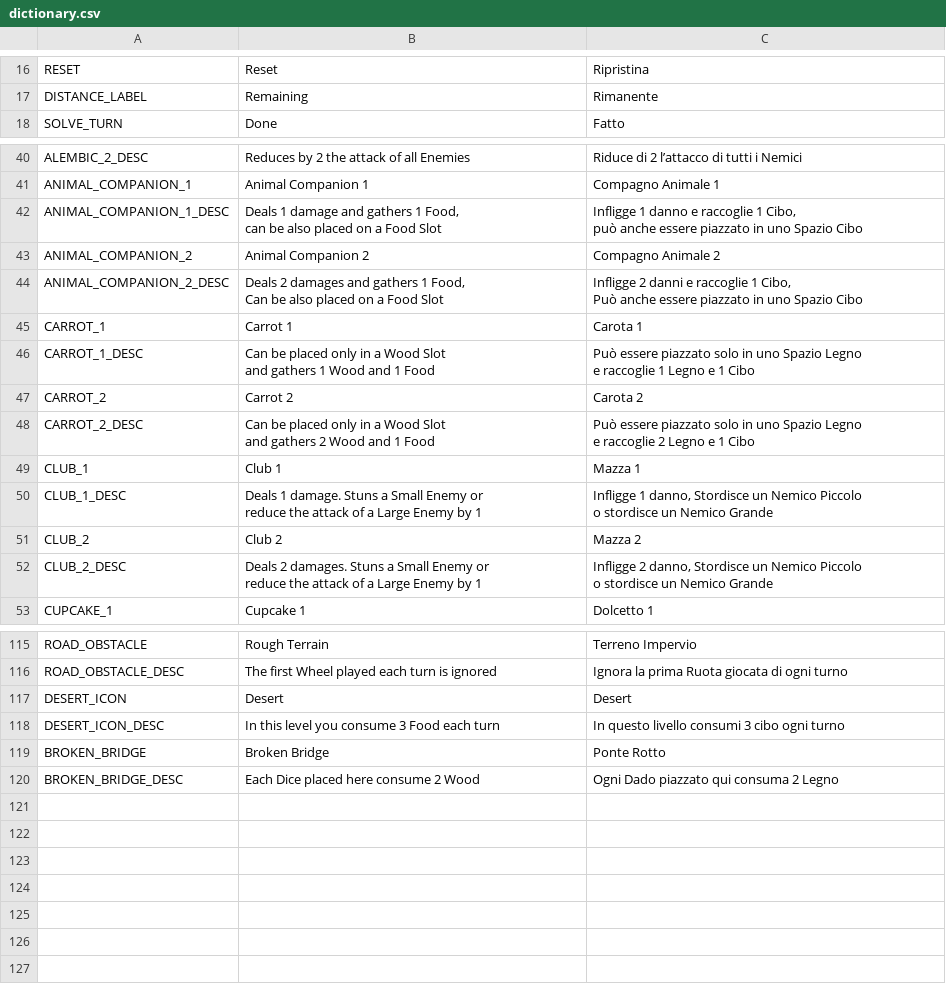
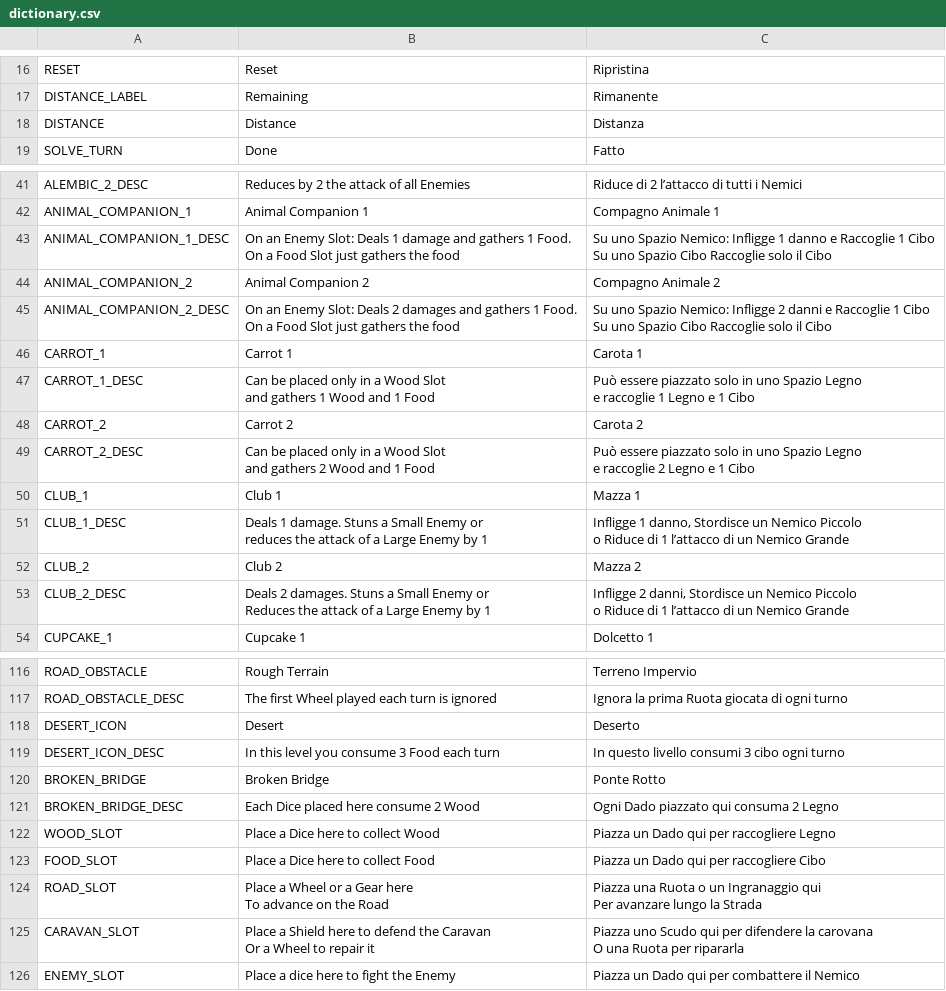
Before and after one commit to Sugo98/godot-77, a CSV file: assets/localization/dictionary.csv, drawn as a sheet; only a part is shown, gaps mark what is left out; the diff covers the shown part only.

Commit message:
Slots Tooltips

```diff
--- a/assets/localization/dictionary.csv
+++ b/assets/localization/dictionary.csv
@@ -19,2 +19,3 @@ RESET,Reset,Ripristina
 DISTANCE_LABEL,Remaining,Rimanente
+DISTANCE,Distance,Distanza
 SOLVE_TURN,Done,Fatto
@@ -43,9 +44,9 @@ ALEMBIC_2_DESC,Reduces by 2 the attack of all Enemies,Riduce di 2 l’attacco di
 ANIMAL_COMPANION_1,Animal Companion 1,Compagno Animale 1
-ANIMAL_COMPANION_1_DESC,"Deals 1 damage and gathers 1 Food,
-can be also placed on a Food Slot","Infligge 1 danno e raccoglie 1 Cibo,
-può anche essere piazzato in uno Spazio Cibo"
+ANIMAL_COMPANION_1_DESC,"On an Enemy Slot: Deals 1 damage and gathers 1 Food.
+On a Food Slot just gathers the food","Su uno Spazio Nemico: Infligge 1 danno e Raccoglie 1 Cibo
+Su uno Spazio Cibo Raccoglie solo il Cibo"
 ANIMAL_COMPANION_2,Animal Companion 2,Compagno Animale 2
-ANIMAL_COMPANION_2_DESC,"Deals 2 damages and gathers 1 Food,
-Can be also placed on a Food Slot","Infligge 2 danni e raccoglie 1 Cibo,
-Può anche essere piazzato in uno Spazio Cibo"
+ANIMAL_COMPANION_2_DESC,"On an Enemy Slot: Deals 2 damages and gathers 1 Food.
+On a Food Slot just gathers the food","Su uno Spazio Nemico: Infligge 2 danni e Raccoglie 1 Cibo
+Su uno Spazio Cibo Raccoglie solo il Cibo"
 CARROT_1,Carrot 1,Carota 1
@@ -59,9 +60,9 @@ e raccoglie 2 Legno e 1 Cibo"
 CLUB_1,Club 1,Mazza 1
-CLUB_1_DESC,"Deals 1 damage. Stuns a Small Enemy or
-reduce the attack of a Large Enemy by 1","Infligge 1 danno, Stordisce un Nemico Piccolo
-o stordisce un Nemico Grande"
+CLUB_1_DESC,"Deals 1 damage. Stuns a Small Enemy or
+reduces the attack of a Large Enemy by 1","Infligge 1 danno, Stordisce un Nemico Piccolo
+o Riduce di 1 l’attacco di un Nemico Grande"
 CLUB_2,Club 2,Mazza 2
-CLUB_2_DESC,"Deals 2 damages. Stuns a Small Enemy or
-reduce the attack of a Large Enemy by 1","Infligge 2 danno, Stordisce un Nemico Piccolo
-o stordisce un Nemico Grande"
+CLUB_2_DESC,"Deals 2 damages. Stuns a Small Enemy or
+Reduces the attack of a Large Enemy by 1","Infligge 2 danni, Stordisce un Nemico Piccolo
+o Riduce di 1 l’attacco di un Nemico Grande"
 CUPCAKE_1,Cupcake 1,Dolcetto 1
@@ -158,3 +159,3 @@ ROAD_OBSTACLE,Rough Terrain,Terreno Impervio
 ROAD_OBSTACLE_DESC,The first Wheel played each turn is ignored,Ignora la prima Ruota giocata di ogni turno
-DESERT_ICON,Desert,Desert
+DESERT_ICON,Desert,Deserto
 DESERT_ICON_DESC,In this level you consume 3 Food each turn,In questo livello consumi 3 cibo ogni turno
@@ -162 +163,10 @@ BROKEN_BRIDGE,Broken Bridge,Ponte Rotto
 BROKEN_BRIDGE_DESC,Each Dice placed here consume 2 Wood,Ogni Dado piazzato qui consuma 2 Legno
+WOOD_SLOT,Place a Dice here to collect Wood,Piazza un Dado qui per raccogliere Legno
+FOOD_SLOT,Place a Dice here to collect Food,Piazza un Dado qui per raccogliere Cibo
+ROAD_SLOT,"Place a Wheel or a Gear here
+To advance on the Road","Piazza una Ruota o un Ingranaggio qui
+Per avanzare lungo la Strada"
+CARAVAN_SLOT,"Place a Shield here to defend the Caravan
+Or a Wheel to repair it","Piazza uno Scudo qui per difendere la carovana
+O una Ruota per ripararla"
+ENEMY_SLOT,Place a dice here to fight the Enemy,Piazza un Dado qui per combattere il Nemico
```
Also changed, not shown: 1 edited cell elsewhere in this file, 3 other files.
